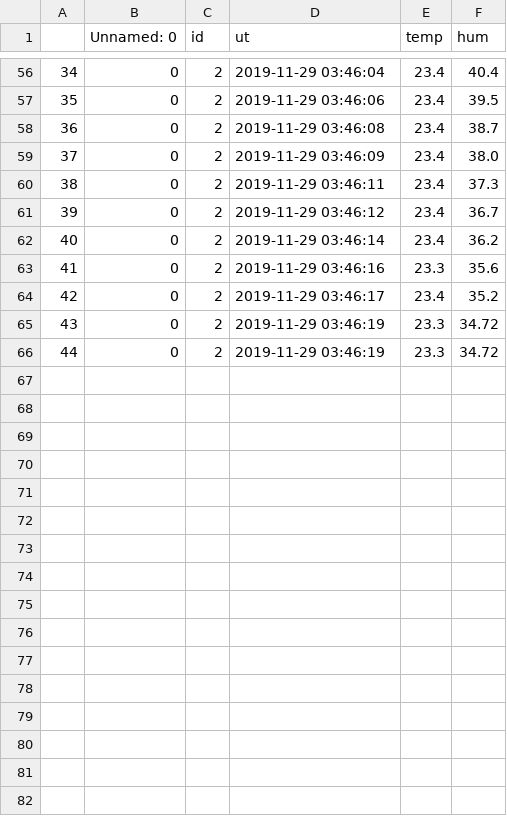
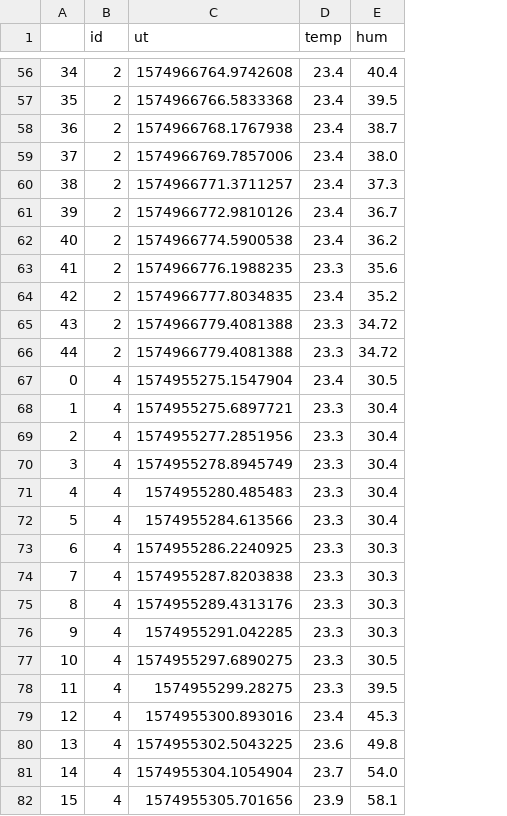
Before and after one commit to YutoMori/openAI, a CSV file: all.csv, drawn as a sheet; only a part is shown, gaps mark what is left out; removed rows and columns are numbered as before the commit, all else as after; the diff covers the shown part only; the diff names each change by its address in the sheet, - before the commit and + after, or states it on an @@ line.

```diff
--- a/all.csv
+++ b/all.csv
-column B (Unnamed: 0), rows 56-66: all 0
-C56 (ut): 2019-11-29 03:46:04
+C56 (ut): 1574966764.9742608
-C57 (ut): 2019-11-29 03:46:06
+C57 (ut): 1574966766.5833368
-C58 (ut): 2019-11-29 03:46:08
+C58 (ut): 1574966768.1767938
-C59 (ut): 2019-11-29 03:46:09
+C59 (ut): 1574966769.7857006
-C60 (ut): 2019-11-29 03:46:11
+C60 (ut): 1574966771.3711257
-C61 (ut): 2019-11-29 03:46:12
+C61 (ut): 1574966772.9810126
-C62 (ut): 2019-11-29 03:46:14
+C62 (ut): 1574966774.5900538
-C63 (ut): 2019-11-29 03:46:16
+C63 (ut): 1574966776.1988235
-C64 (ut): 2019-11-29 03:46:17
+C64 (ut): 1574966777.8034835
-C65:C66 (ut): 2019-11-29 03:46:19
+C65:C66 (ut): 1574966779.4081388
+row 67: 0 | 4 | 1574955275.1547904 | 23.4 | 30.5
+row 68: 1 | 4 | 1574955275.6897721 | 23.3 | 30.4
+row 69: 2 | 4 | 1574955277.2851956 | 23.3 | 30.4
+row 70: 3 | 4 | 1574955278.8945749 | 23.3 | 30.4
+row 71: 4 | 4 | 1574955280.485483 | 23.3 | 30.4
+row 72: 5 | 4 | 1574955284.613566 | 23.3 | 30.4
+row 73: 6 | 4 | 1574955286.2240925 | 23.3 | 30.3
+row 74: 7 | 4 | 1574955287.8203838 | 23.3 | 30.3
+row 75: 8 | 4 | 1574955289.4313176 | 23.3 | 30.3
+row 76: 9 | 4 | 1574955291.042285 | 23.3 | 30.3
+row 77: 10 | 4 | 1574955297.6890275 | 23.3 | 30.5
+row 78: 11 | 4 | 1574955299.28275 | 23.3 | 39.5
+row 79: 12 | 4 | 1574955300.893016 | 23.4 | 45.3
+row 80: 13 | 4 | 1574955302.5043225 | 23.6 | 49.8
+row 81: 14 | 4 | 1574955304.1054904 | 23.7 | 54.0
+row 82: 15 | 4 | 1574955305.701656 | 23.9 | 58.1
```
Also changed, not shown: 4 added rows and 54 edited cells elsewhere in this file, 2 other files.
